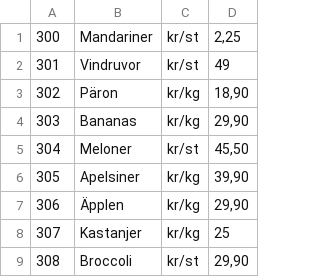
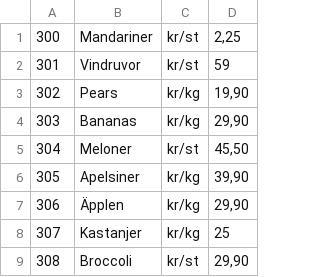
Before and after one commit to HenryBrandt-lgtm/kassasystem-nr405, a CSV file: kassasystem/Products/ProductList.csv, drawn as a sheet.

```diff
--- a/kassasystem/Products/ProductList.csv
+++ b/kassasystem/Products/ProductList.csv
@@ -1,4 +1,4 @@
 300;Mandariner;kr/st;2,25
-301;Vindruvor;kr/st;49
-302;Päron;kr/kg;18,90
+301;Vindruvor;kr/st;59
+302;Pears;kr/kg;19,90
 303;Bananas;kr/kg;29,90
```
Also changed, not shown: 6 other files.
